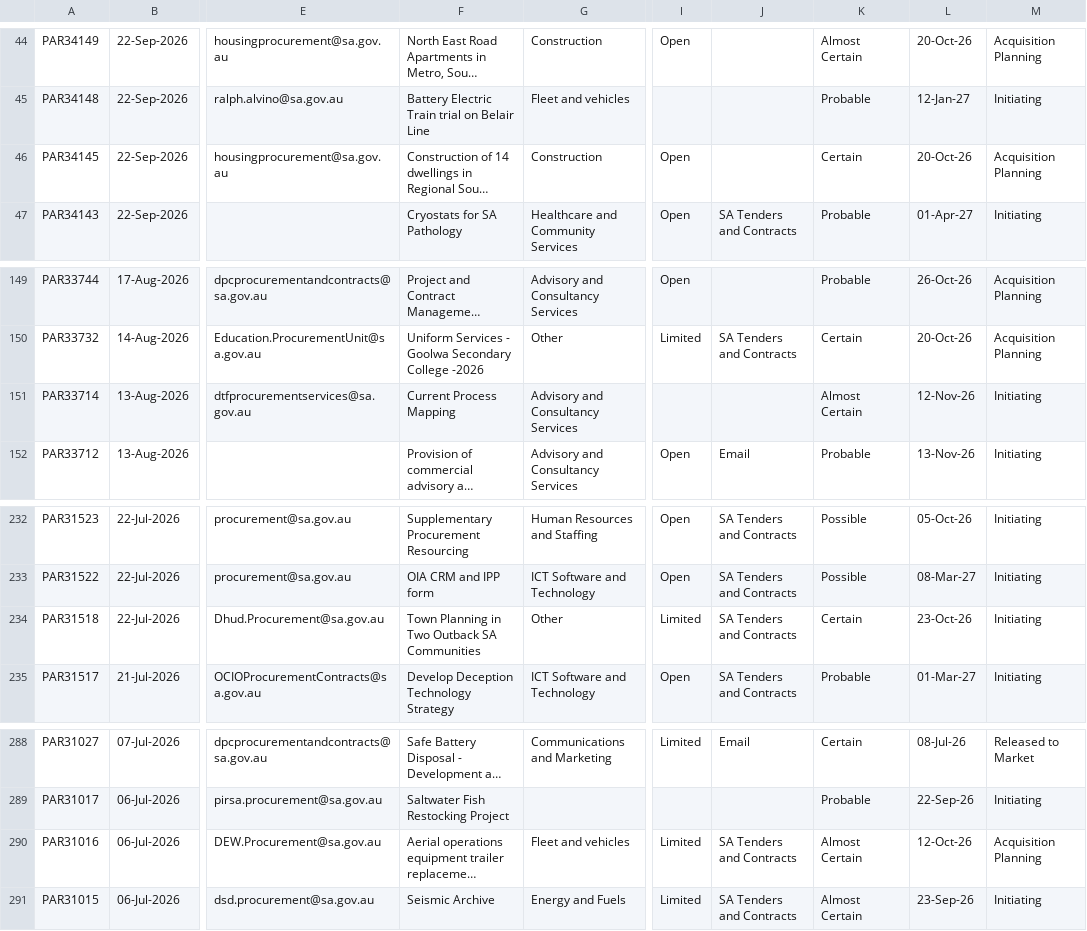
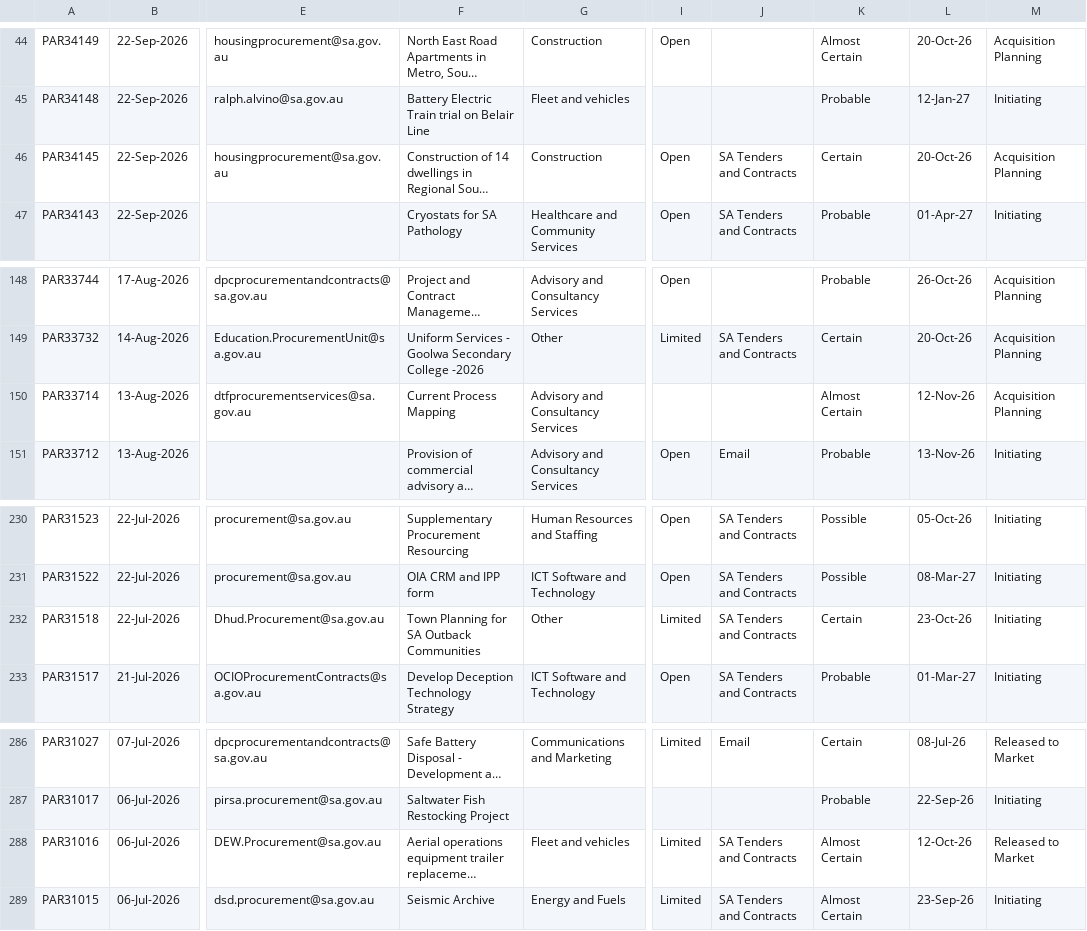
Before and after one commit to J-Lich/__temp_panel_output, a CSV file: vendor_panel.csv, drawn as a sheet; only a part is shown, gaps mark what is left out; long unchanged cells end in …; addresses are those after the commit; the diff covers the shown part only; the diff names each change by its address in the sheet, - before the commit and + after, or states it on an @@ line.

```diff
--- a/vendor_panel.csv
+++ b/vendor_panel.csv
-J46: (empty)
+J46: SA Tenders and Contracts
-M150: Initiating
+M150: Acquisition Planning
-F232: Town Planning in Two Outback SA Communities
+F232: Town Planning for SA Outback Communities
-M288: Acquisition Planning
+M288: Released to Market
```
Also changed, not shown: 2 added rows, 2 removed rows and 4 edited cells elsewhere in this file, 1 other file.
